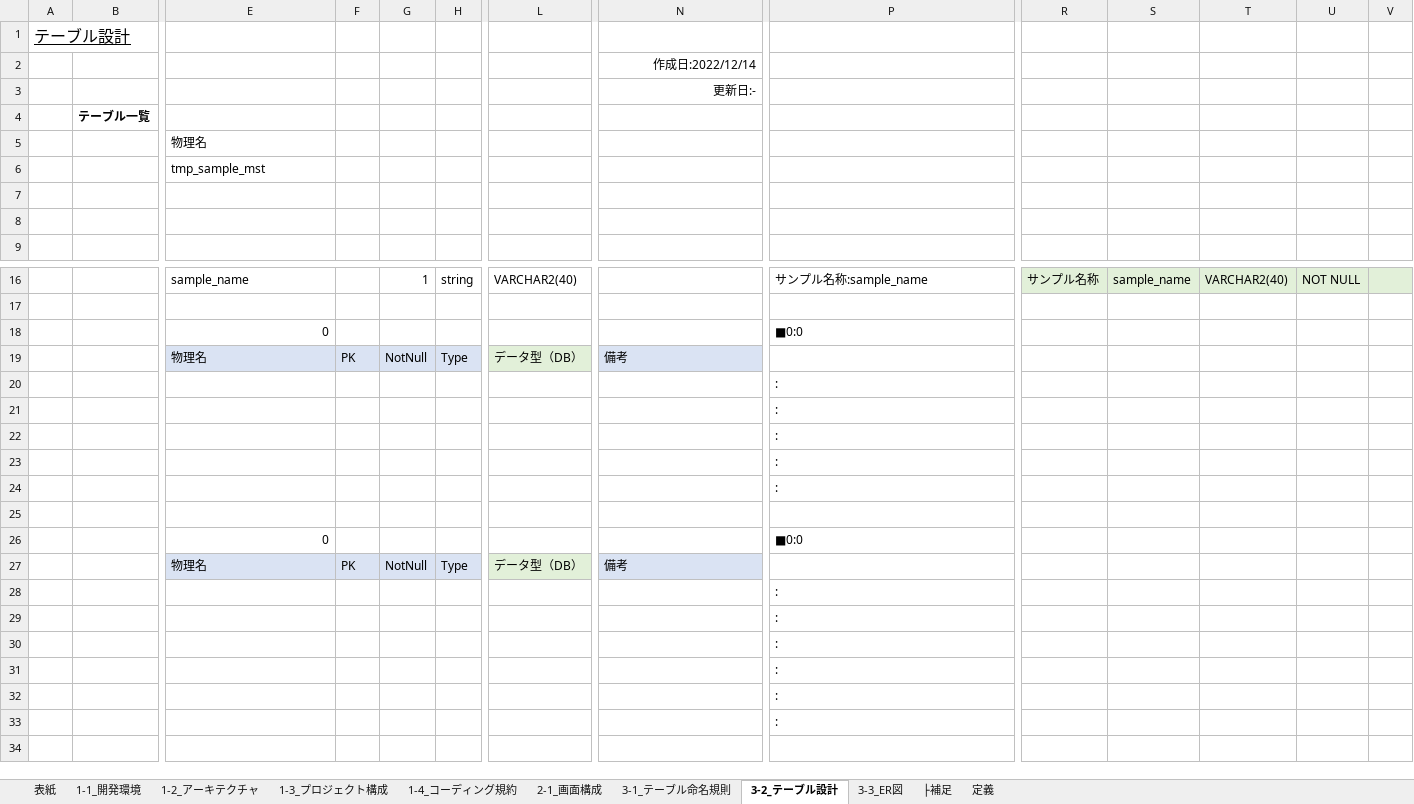
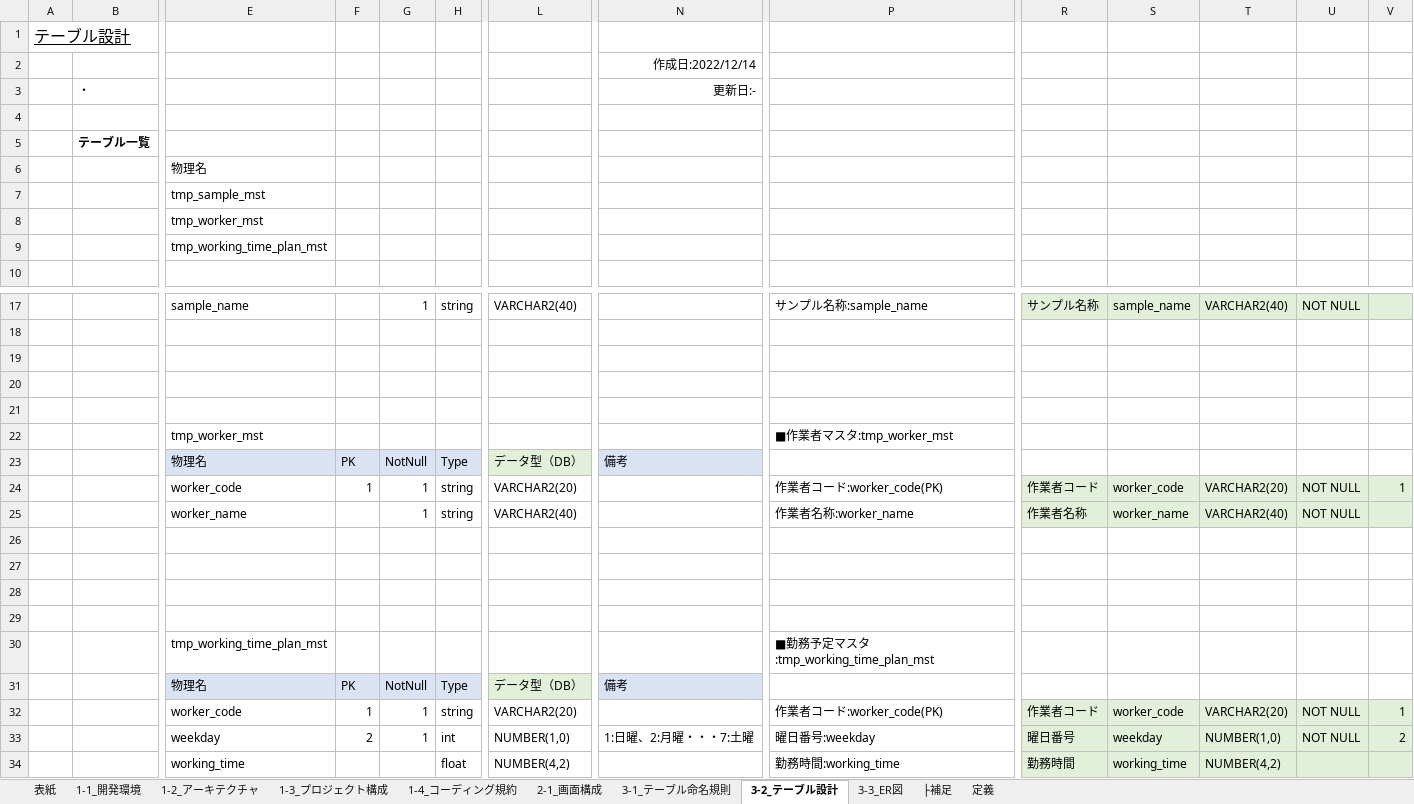
Before and after one commit to atman-33/template2-cs, an Excel workbook: Documents/01_詳細設計書（Template2）.xlsx, sheet 3-2_テーブル設計, drawn as a sheet; only a part is shown, gaps mark what is left out; values as stored, in another font and other column widths than the file's, no borders; conditional formats and table styles not drawn; removed rows and columns are numbered as before the commit, all else as after; rows hold the shown columns only; the diff names each change by its address in the sheet, - before the commit and + after, or states it on an @@ line.

```diff
--- a/Documents/01_詳細設計書（Template2）.xlsx (sheet 3-2_テーブル設計)
+++ b/Documents/01_詳細設計書（Template2）.xlsx (sheet 3-2_テーブル設計)
+row 3:  | ・ |  |  |  |  |  | 更新日:-
-N4: 更新日:-
+N4: (empty)
-row 7: (empty)
-row 8: (empty)
+row 8:  |  | tmp_worker_mst
+row 9:  |  | tmp_working_time_plan_mst
-row 19:  |  | 0 |  |  |  |  |  | ■0:0
+row 19: (empty)
+row 20: (empty)
+row 21: (empty)
+row 22:  |  | tmp_worker_mst |  |  |  |  |  | ■作業者マスタ:tmp_worker_mst
-row 20:  |  |  |  |  |  |  |  | :
-row 21:  |  |  |  |  |  |  |  | :
-row 22:  |  |  |  |  |  |  |  | :
-row 23:  |  |  |  |  |  |  |  | :
-row 24:  |  |  |  |  |  |  |  | :
+row 24:  |  | worker_code | 1 | 1 | string | VARCHAR2(20) |  | 作業者コード:worker_code(PK) | 作業者コード | worker_code | VARCHAR2(20) | NOT NULL | 1
+row 25:  |  | worker_name |  | 1 | string | VARCHAR2(40) |  | 作業者名称:worker_name | 作業者名称 | worker_name | VARCHAR2(40) | NOT NULL
-row 27:  |  | 0 |  |  |  |  |  | ■0:0
+row 27: (empty)
+row 28: (empty)
+row 29: (empty)
+row 30:  |  | tmp_working_time_plan_mst |  |  |  |  |  | ■勤務予定マスタ:tmp_working_time_plan_mst
-row 28:  |  |  |  |  |  |  |  | :
-row 29:  |  |  |  |  |  |  |  | :
-row 30:  |  |  |  |  |  |  |  | :
-row 31:  |  |  |  |  |  |  |  | :
-row 32:  |  |  |  |  |  |  |  | :
-row 33:  |  |  |  |  |  |  |  | :
+row 32:  |  | worker_code | 1 | 1 | string | VARCHAR2(20) |  | 作業者コード:worker_code(PK) | 作業者コード | worker_code | VARCHAR2(20) | NOT NULL | 1
+row 33:  |  | weekday | 2 | 1 | int | NUMBER(1,0) | 1:日曜、2:月曜・・・7:土曜 | 曜日番号:weekday | 曜日番号 | weekday | NUMBER(1,0) | NOT NULL | 2
+row 34:  |  | working_time |  |  | float | NUMBER(4,2) |  | 勤務時間:working_time | 勤務時間 | working_time | NUMBER(4,2)
```
Also changed, not shown: formulas that keep their value, charts or pictures, 25 other files.
